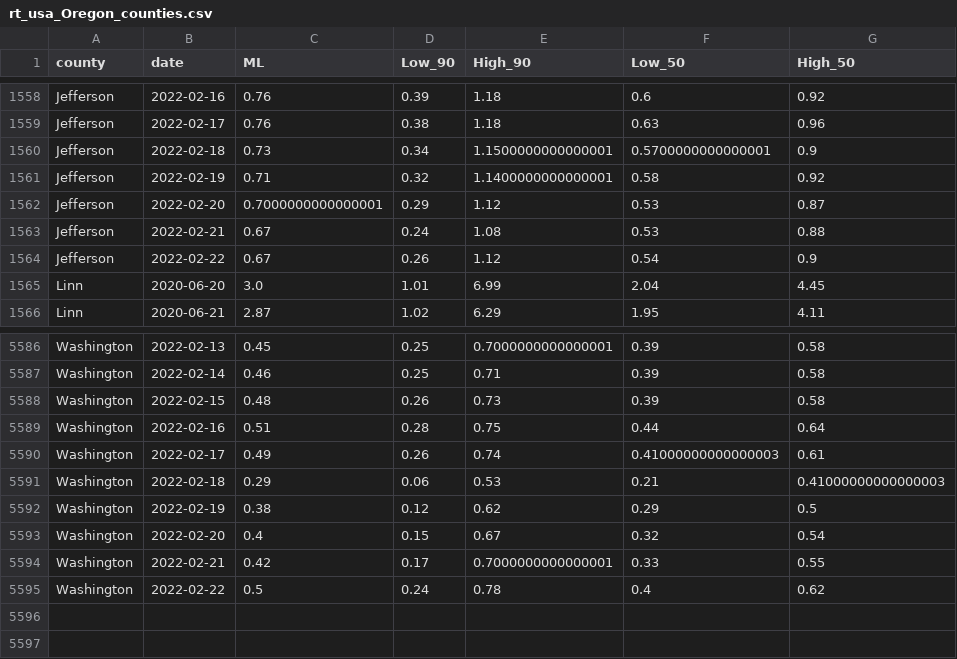
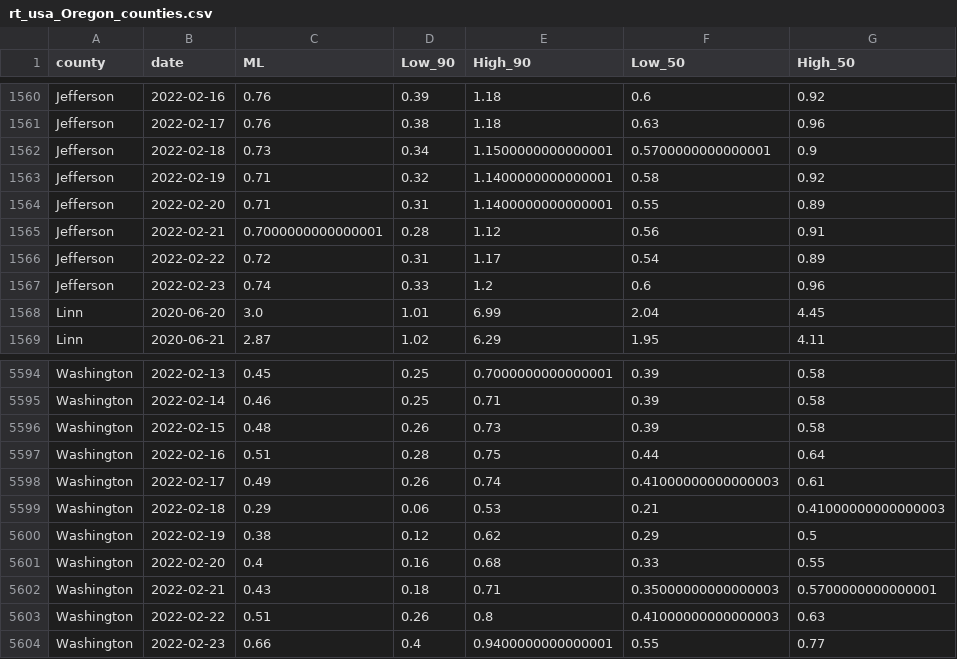
Before and after one commit to sanzgiri/covid-19-dashboards, a CSV file: _notebooks/data/rt_usa_Oregon_counties.csv, drawn as a sheet; only a part is shown, gaps mark what is left out; the diff covers the shown part only.

```diff
--- a/_notebooks/data/rt_usa_Oregon_counties.csv
+++ b/_notebooks/data/rt_usa_Oregon_counties.csv
@@ -1561,5 +1563,6 @@ Jefferson,2022-02-18,0.73,0.34,1.1500000000000001,0.5700000000000001,0.9
 Jefferson,2022-02-19,0.71,0.32,1.1400000000000001,0.58,0.92
-Jefferson,2022-02-20,0.7000000000000001,0.29,1.12,0.53,0.87
-Jefferson,2022-02-21,0.67,0.24,1.08,0.53,0.88
-Jefferson,2022-02-22,0.67,0.26,1.12,0.54,0.9
+Jefferson,2022-02-20,0.71,0.31,1.1400000000000001,0.55,0.89
+Jefferson,2022-02-21,0.7000000000000001,0.28,1.12,0.56,0.91
+Jefferson,2022-02-22,0.72,0.31,1.17,0.54,0.89
+Jefferson,2022-02-23,0.74,0.33,1.2,0.6,0.96
 Linn,2020-06-20,3.0,1.01,6.99,2.04,4.45
@@ -5592,4 +5600,5 @@ Washington,2022-02-18,0.29,0.06,0.53,0.21,0.41000000000000003
 Washington,2022-02-19,0.38,0.12,0.62,0.29,0.5
-Washington,2022-02-20,0.4,0.15,0.67,0.32,0.54
-Washington,2022-02-21,0.42,0.17,0.7000000000000001,0.33,0.55
-Washington,2022-02-22,0.5,0.24,0.78,0.4,0.62
+Washington,2022-02-20,0.4,0.16,0.68,0.33,0.55
+Washington,2022-02-21,0.43,0.18,0.71,0.35000000000000003,0.5700000000000001
+Washington,2022-02-22,0.51,0.26,0.8,0.41000000000000003,0.63
+Washington,2022-02-23,0.66,0.4,0.9400000000000001,0.55,0.77
```
Also changed, not shown: 7 added rows and 68 edited cells elsewhere in this file, 3 other files.
